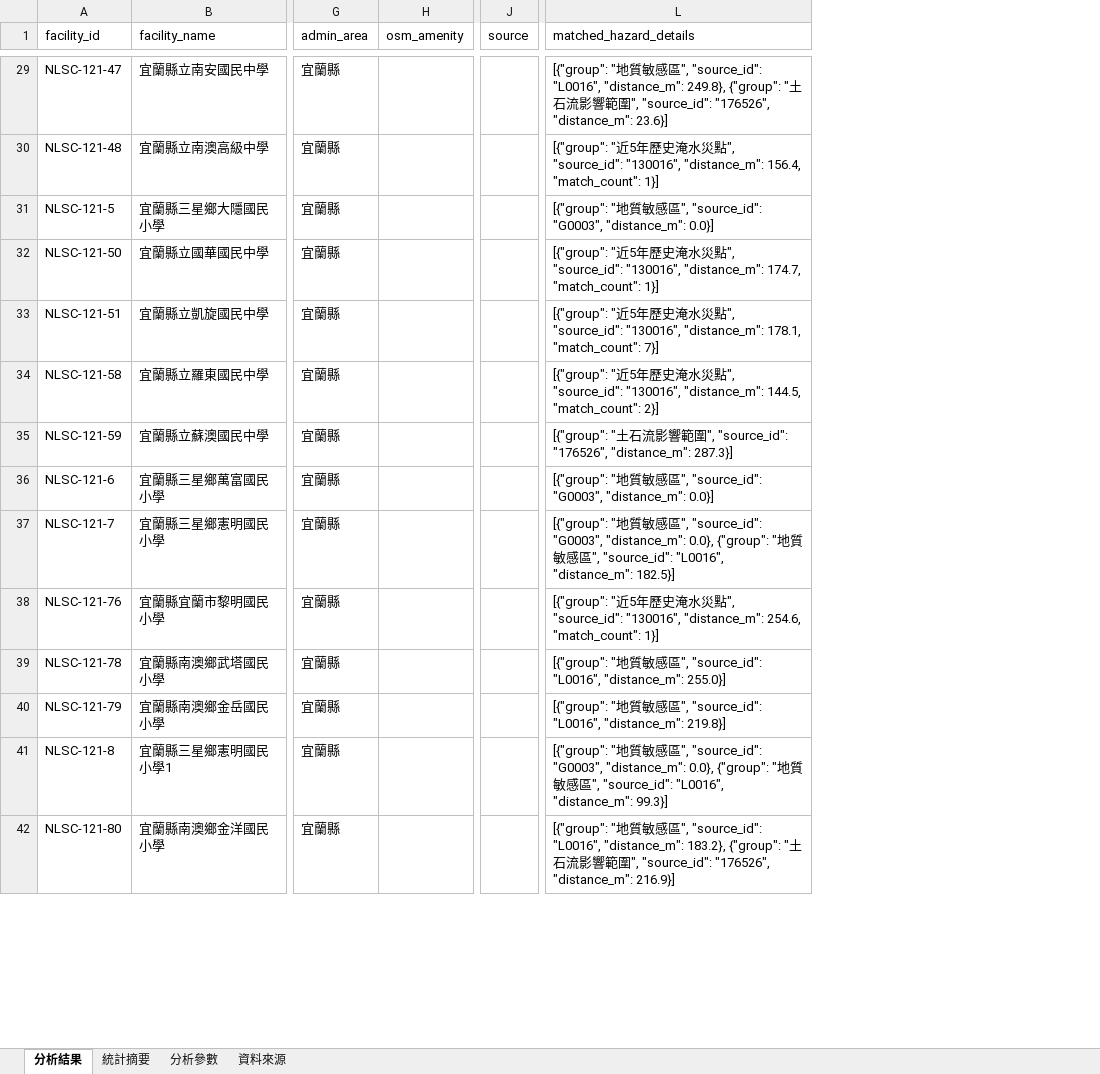
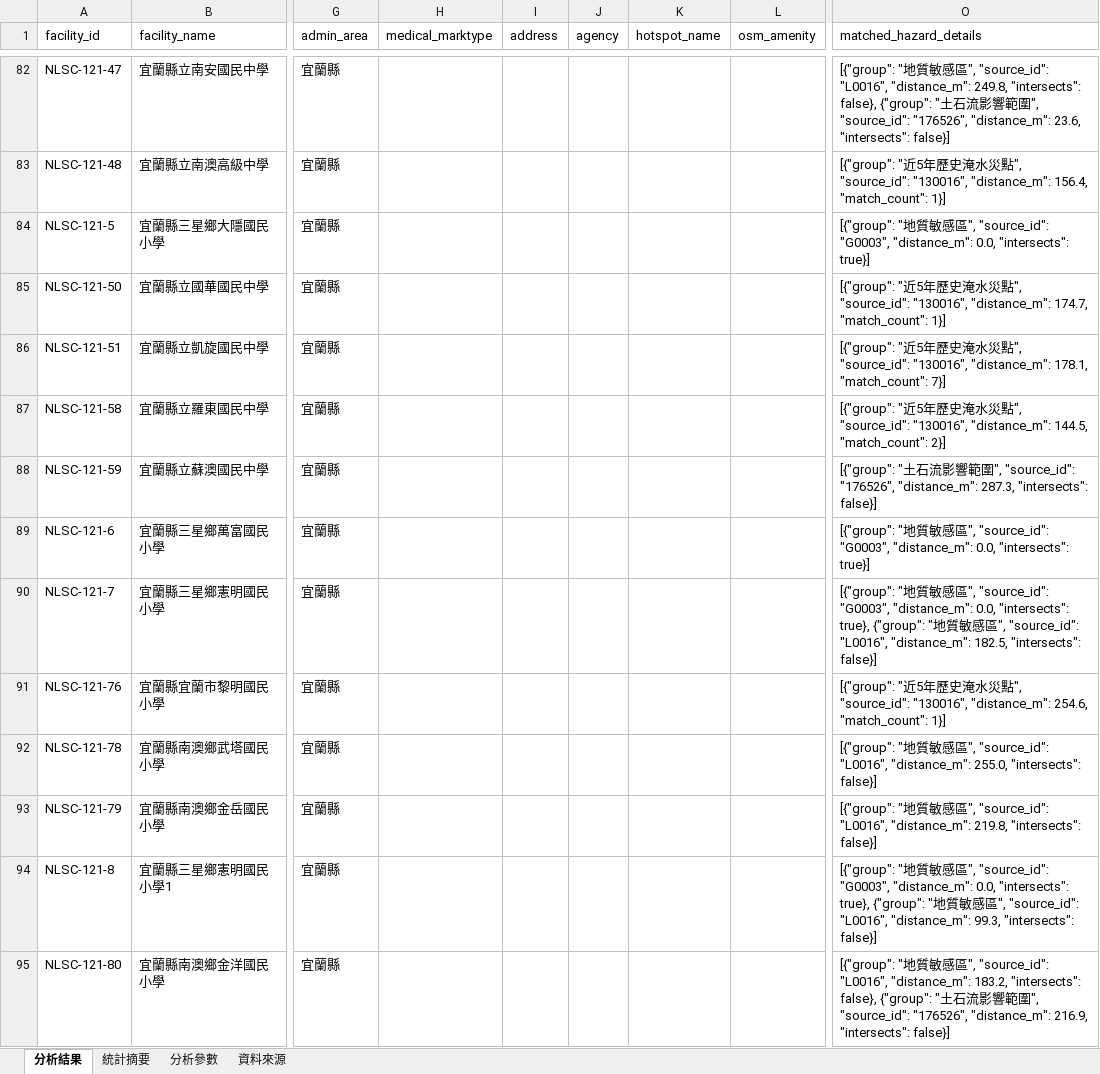
Before and after one commit to ymguan3-boop/good-open-source-collection, an Excel workbook: GeoLibre-Web/analysis/yilan-public-facility-hazard-exposure-2026-09/result.xlsx, sheet 分析結果, drawn as a sheet; only a part is shown, gaps mark what is left out; values as stored, in another font and other column widths than the file's, no borders; removed rows and columns are numbered as before the commit, all else as after; the diff covers the shown part only; the diff names each change by its address in the sheet, - before the commit and + after, or states it on an @@ line.

```diff
--- a/GeoLibre-Web/analysis/yilan-public-facility-hazard-exposure-2026-09/result.xlsx (sheet 分析結果)
+++ b/GeoLibre-Web/analysis/yilan-public-facility-hazard-exposure-2026-09/result.xlsx (sheet 分析結果)
+column H (medical_marktype), empty
+column I (address), empty
+column J (agency), empty
+column K (hotspot_name), empty
-column J (source), empty
-O82 (matched_hazard_details): …"L0016", "distance_m": 249.8}, {"group": "土石流影響範圍", "source_id": "176526", "distance_m": 23.6}]
+O82 (matched_hazard_details): …"L0016", "distance_m": 249.8, "intersects": false}, {"group": "土石流影響範圍", "source_id": "176526", "distance_m": 23.6, "intersects": false}]
-O84 (matched_hazard_details): …"G0003", "distance_m": 0.0}]
+O84 (matched_hazard_details): …"G0003", "distance_m": 0.0, "intersects": true}]
-O88 (matched_hazard_details): …"176526", "distance_m": 287.3}]
+O88 (matched_hazard_details): …"176526", "distance_m": 287.3, "intersects": false}]
-O89 (matched_hazard_details): …"G0003", "distance_m": 0.0}]
+O89 (matched_hazard_details): …"G0003", "distance_m": 0.0, "intersects": true}]
-O90 (matched_hazard_details): …"G0003", "distance_m": 0.0}, {"group": "地質敏感區", "source_id": "L0016", "distance_m": 182.5}]
+O90 (matched_hazard_details): …"G0003", "distance_m": 0.0, "intersects": true}, {"group": "地質敏感區", "source_id": "L0016", "distance_m": 182.5, "intersects": false}]
-O92 (matched_hazard_details): …"L0016", "distance_m": 255.0}]
+O92 (matched_hazard_details): …"L0016", "distance_m": 255.0, "intersects": false}]
-O93 (matched_hazard_details): …"L0016", "distance_m": 219.8}]
+O93 (matched_hazard_details): …"L0016", "distance_m": 219.8, "intersects": false}]
-O94 (matched_hazard_details): …"G0003", "distance_m": 0.0}, {"group": "地質敏感區", "source_id": "L0016", "distance_m": 99.3}]
+O94 (matched_hazard_details): …"G0003", "distance_m": 0.0, "intersects": true}, {"group": "地質敏感區", "source_id": "L0016", "distance_m": 99.3, "intersects": false}]
-O95 (matched_hazard_details): …"L0016", "distance_m": 183.2}, {"group": "土石流影響範圍", "source_id": "176526", "distance_m": 216.9}]
+O95 (matched_hazard_details): …"L0016", "distance_m": 183.2, "intersects": false}, {"group": "土石流影響範圍", "source_id": "176526", "distance_m": 216.9, "intersects": false}]
```
Also changed, not shown: 60 added rows and 29 edited cells elsewhere in this sheet, sheet 資料來源, sheet 統計摘要, sheet 分析參數, 8 other files.
